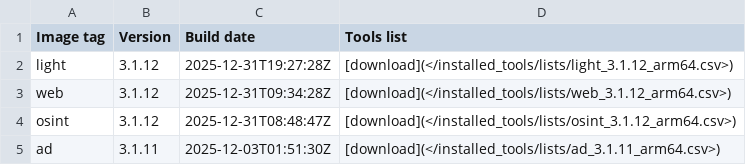
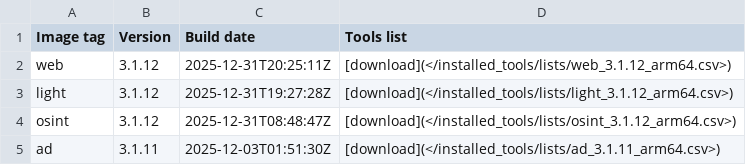
Before and after one commit to ThePorgs/Exegol-docs, a CSV file: docs/src/public/installed_tools/releases_arm64.csv, drawn as a sheet; only a part is shown; removed rows and columns are numbered as before the commit, all else as after; the diff names each change by its address in the sheet, - before the commit and + after, or states it on an @@ line.

```diff
--- a/docs/src/public/installed_tools/releases_arm64.csv
+++ b/docs/src/public/installed_tools/releases_arm64.csv
+row 2: web | 3.1.12 | 2025-12-31T20:25:11Z | [download](</installed_tools/lists/web_3.1.12_arm64.csv>)
-row 3: web | 3.1.12 | 2025-12-31T09:34:28Z | [download](</installed_tools/lists/web_3.1.12_arm64.csv>)
```
